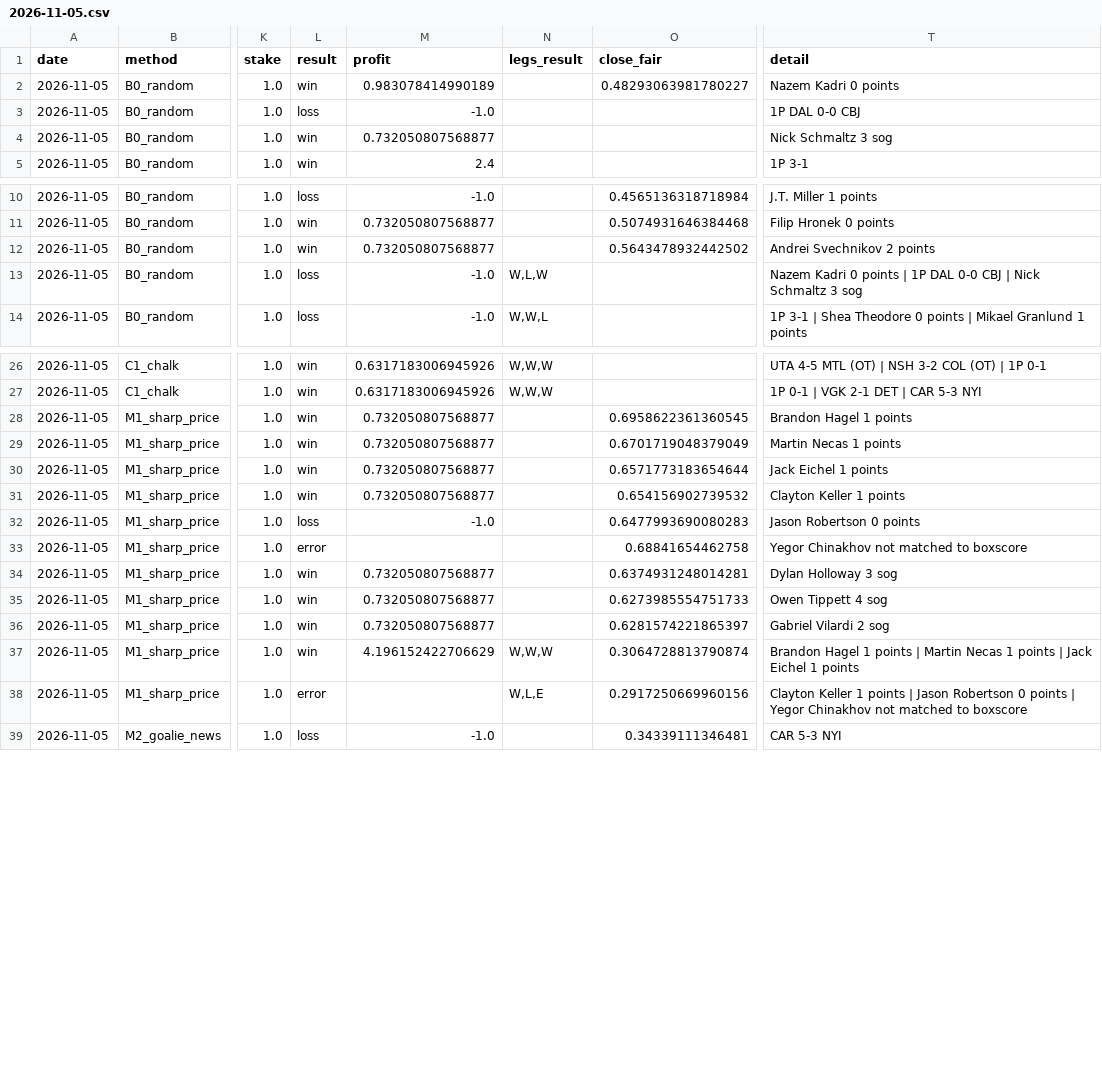
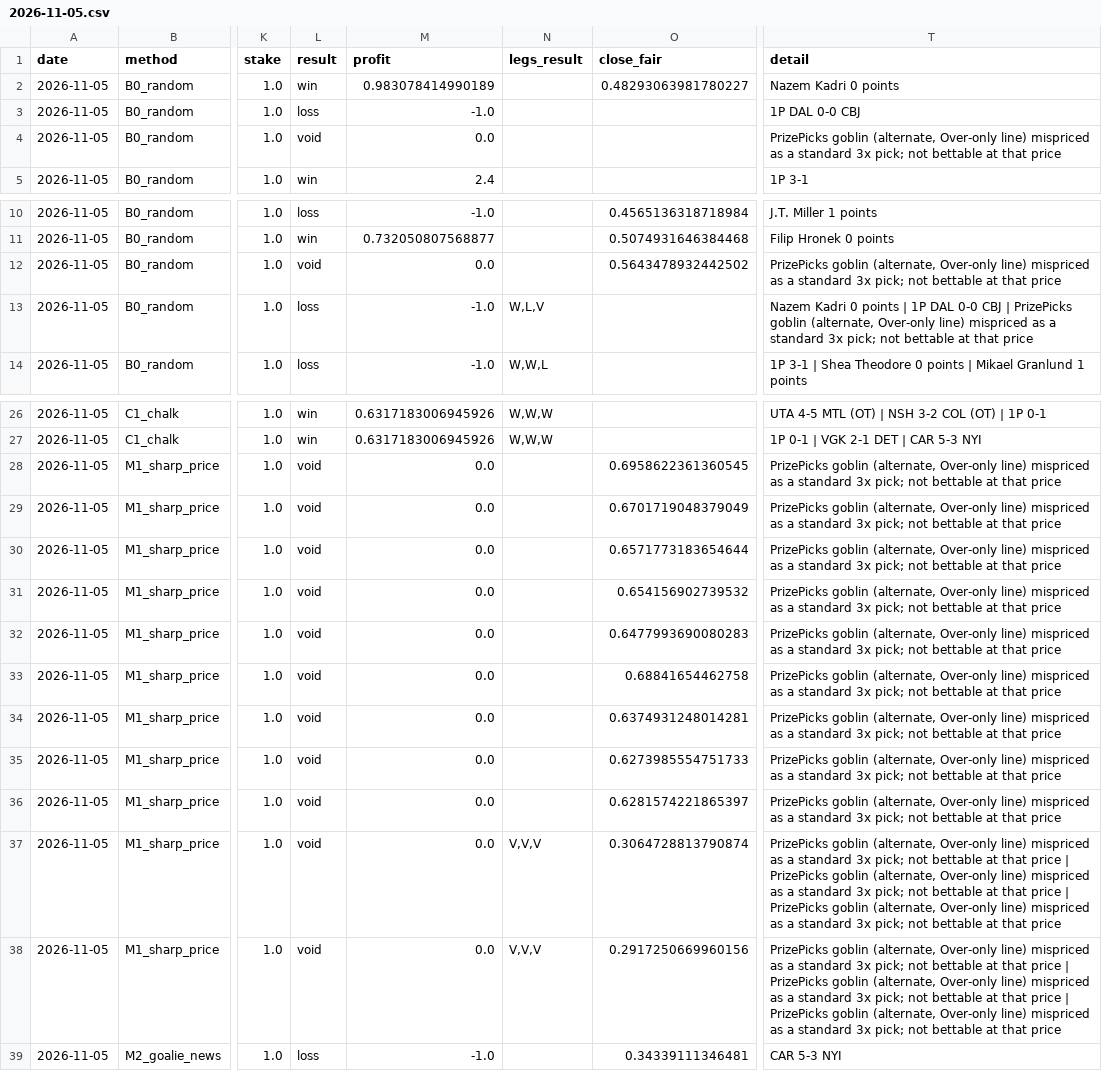
Before and after one commit to qtc8m722n9-dot/nhl-bettings-pipeline, a CSV file: data/graded/2026-11-05.csv, drawn as a sheet; only a part is shown, gaps mark what is left out; the diff covers the shown part only; the diff names each change by its address in the sheet, - before the commit and + after, or states it on an @@ line.

```diff
--- a/data/graded/2026-11-05.csv
+++ b/data/graded/2026-11-05.csv
-L4 (result): win
+L4 (result): void
-M4 (profit): 0.732050807568877
+M4 (profit): 0.0
-T4 (detail): Nick Schmaltz 3 sog
+T4 (detail): PrizePicks goblin (alternate, Over-only line) mispriced as a standard 3x pick; not bettable at that price
-L12 (result): win
+L12 (result): void
-M12 (profit): 0.732050807568877
+M12 (profit): 0.0
-T12 (detail): Andrei Svechnikov 2 points
+T12 (detail): PrizePicks goblin (alternate, Over-only line) mispriced as a standard 3x pick; not bettable at that price
-N13 (legs_result): W,L,W
+N13 (legs_result): W,L,V
-T13 (detail): …CBJ | Nick Schmaltz 3 sog
+T13 (detail): …CBJ | PrizePicks goblin (alternate, Over-only line) mispriced as a standard 3x pick; not bettable at that price
-L28:L31 (result): win
+L28:L31 (result): void
-M28:M31 (profit): 0.732050807568877
+M28:M31 (profit): 0.0
-T28 (detail): Brandon Hagel 1 points
+T28 (detail): PrizePicks goblin (alternate, Over-only line) mispriced as a standard 3x pick; not bettable at that price
-T29 (detail): Martin Necas 1 points
+T29 (detail): PrizePicks goblin (alternate, Over-only line) mispriced as a standard 3x pick; not bettable at that price
-T30 (detail): Jack Eichel 1 points
+T30 (detail): PrizePicks goblin (alternate, Over-only line) mispriced as a standard 3x pick; not bettable at that price
-T31 (detail): Clayton Keller 1 points
+T31 (detail): PrizePicks goblin (alternate, Over-only line) mispriced as a standard 3x pick; not bettable at that price
-L32 (result): loss
+L32 (result): void
-M32 (profit): -1.0
+M32 (profit): 0.0
-T32 (detail): Jason Robertson 0 points
+T32 (detail): PrizePicks goblin (alternate, Over-only line) mispriced as a standard 3x pick; not bettable at that price
-L33 (result): error
+L33 (result): void
-M33 (profit): (empty)
+M33 (profit): 0.0
-T33 (detail): Yegor Chinakhov not matched to boxscore
+T33 (detail): PrizePicks goblin (alternate, Over-only line) mispriced as a standard 3x pick; not bettable at that price
-L34:L37 (result): win
+L34:L37 (result): void
-M34:M36 (profit): 0.732050807568877
+M34:M36 (profit): 0.0
-T34 (detail): Dylan Holloway 3 sog
+T34 (detail): PrizePicks goblin (alternate, Over-only line) mispriced as a standard 3x pick; not bettable at that price
-T35 (detail): Owen Tippett 4 sog
+T35 (detail): PrizePicks goblin (alternate, Over-only line) mispriced as a standard 3x pick; not bettable at that price
-T36 (detail): Gabriel Vilardi 2 sog
+T36 (detail): PrizePicks goblin (alternate, Over-only line) mispriced as a standard 3x pick; not bettable at that price
-M37 (profit): 4.196152422706629
+M37 (profit): 0.0
-N37 (legs_result): W,W,W
+N37 (legs_result): V,V,V
-T37 (detail): Brandon Hagel 1 points | Martin Necas 1 points | Jack Eichel 1 points
+T37 (detail): PrizePicks goblin (alternate, Over-only line) mispriced as a standard 3x pick; not bettable at that price | PrizePicks goblin (alternate, Over-only line) mispriced as a standard 3x pick; not bettable at that price | PrizePicks goblin (alternate, Over-only line) mispriced as a standard 3x pick; not bettable at that price
-L38 (result): error
+L38 (result): void
-M38 (profit): (empty)
+M38 (profit): 0.0
-N38 (legs_result): W,L,E
+N38 (legs_result): V,V,V
-T38 (detail): Clayton Keller 1 points | Jason Robertson 0 points | Yegor Chinakhov not matched to boxscore
+T38 (detail): PrizePicks goblin (alternate, Over-only line) mispriced as a standard 3x pick; not bettable at that price | PrizePicks goblin (alternate, Over-only line) mispriced as a standard 3x pick; not bettable at that price | PrizePicks goblin (alternate, Over-only line) mispriced as a standard 3x pick; not bettable at that price
```
Also changed, not shown: 1 edited cell elsewhere in this file, data/graded/2026-11-03.csv, data/graded/2026-11-04.csv, 51 other files.
